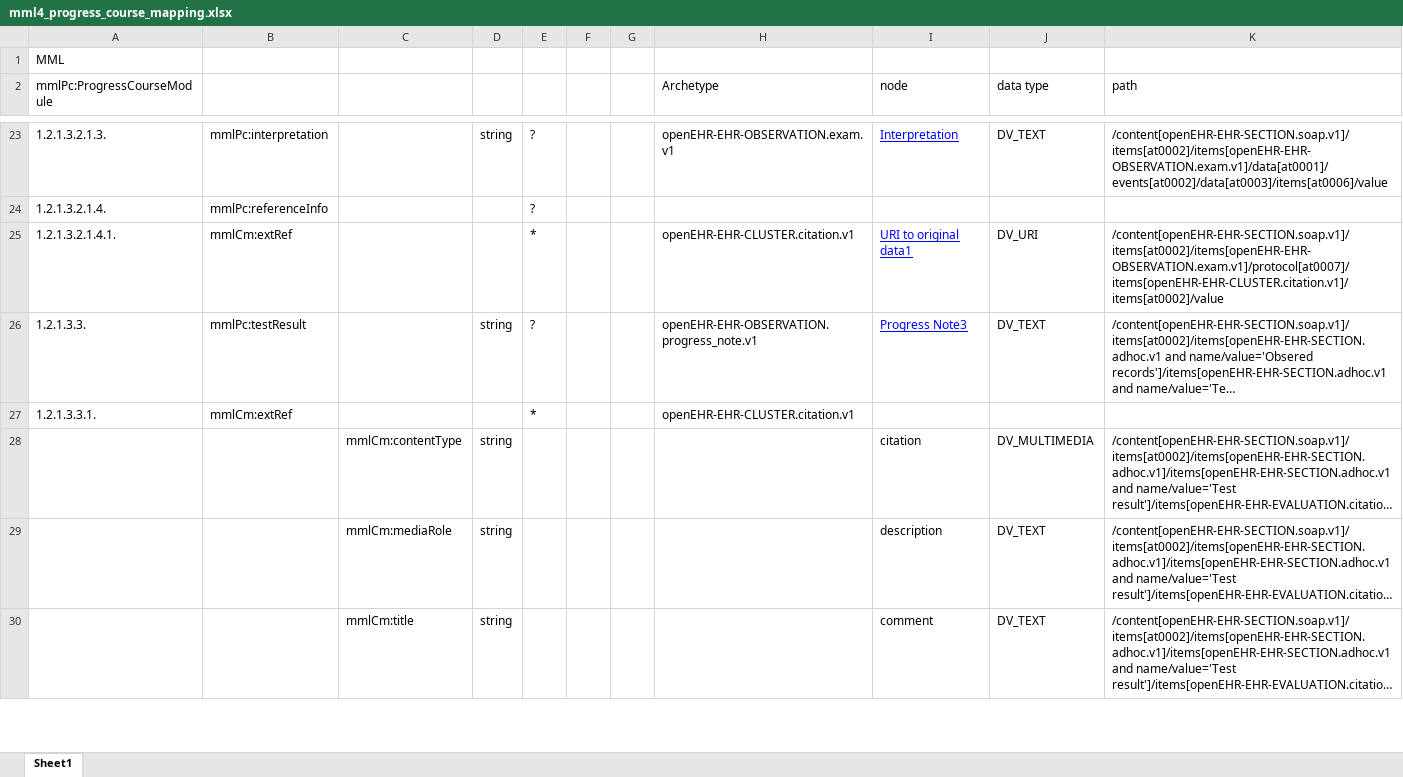
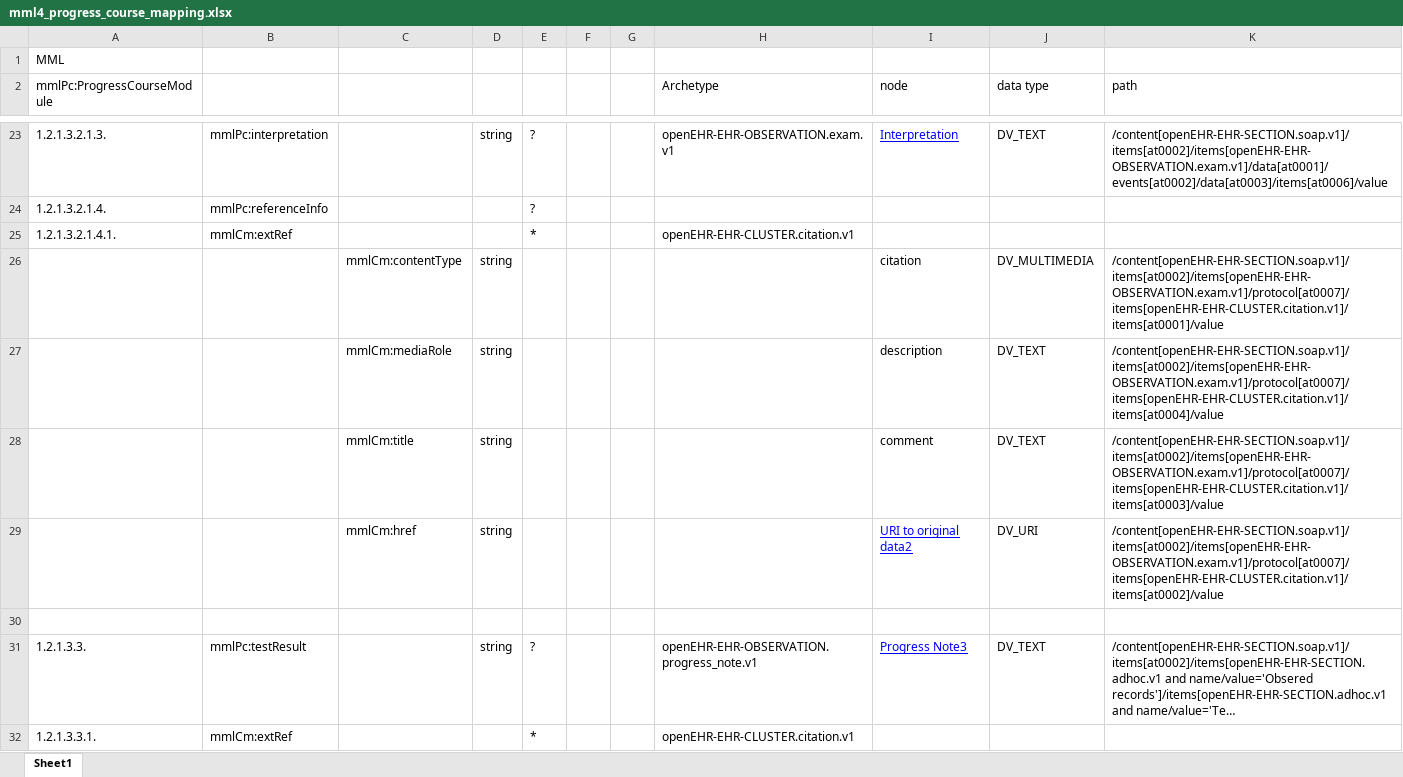
Before and after one commit to skoba/mml, an Excel workbook: mapping/mml4_progress_course_mapping.xlsx, sheet Sheet1, drawn as a sheet; only a part is shown, gaps mark what is left out; the shorter side is filled out with more unchanged rows; long unchanged cells end in …; values as stored, in another font and other column widths than the file's, no borders; conditional formats not drawn; the diff names each change by its address in the sheet, - before the commit and + after, or states it on an @@ line.

```diff
--- a/mapping/mml4_progress_course_mapping.xlsx (sheet Sheet1)
+++ b/mapping/mml4_progress_course_mapping.xlsx (sheet Sheet1)
-I25 (node): URI to original data1
+I25 (node): (empty)
-J25 (data type): DV_URI
+J25 (data type): (empty)
-K25 (path): /content[openEHR-EHR-SECTION.soap.v1]/items[at0002]/items[openEHR-EHR-OBSERVATION.exam.v1]/protocol[at0007]/items[openEHR-EHR-CLUSTER.citation.v1]/items[at0002]/value
+K25 (path): (empty)
+row 26:  |  | mmlCm:contentType | string |  |  |  |  | citation | DV_MULTIMEDIA | /content[openEHR-EHR-SECTION.soap.v1]/items[at0002]/items[openEHR-EHR-OBSERVATION.exam.v1]/protocol[at0007]/items[openEHR-EHR-CLUSTER.citation.v1]/items[at0001]/value
+row 27:  |  | mmlCm:mediaRole | string |  |  |  |  | description | DV_TEXT | /content[openEHR-EHR-SECTION.soap.v1]/items[at0002]/items[openEHR-EHR-OBSERVATION.exam.v1]/protocol[at0007]/items[openEHR-EHR-CLUSTER.citation.v1]/items[at0004]/value
+row 28:  |  | mmlCm:title | string |  |  |  |  | comment | DV_TEXT | /content[openEHR-EHR-SECTION.soap.v1]/items[at0002]/items[openEHR-EHR-OBSERVATION.exam.v1]/protocol[at0007]/items[openEHR-EHR-CLUSTER.citation.v1]/items[at0003]/value
+row 29:  |  | mmlCm:href | string |  |  |  |  | URI to original data2 | DV_URI | /content[openEHR-EHR-SECTION.soap.v1]/items[at0002]/items[openEHR-EHR-OBSERVATION.exam.v1]/protocol[at0007]/items[openEHR-EHR-CLUSTER.citation.v1]/items[at0002]/value
+row 30: (empty)
```
Also changed, not shown: 2 other files.
